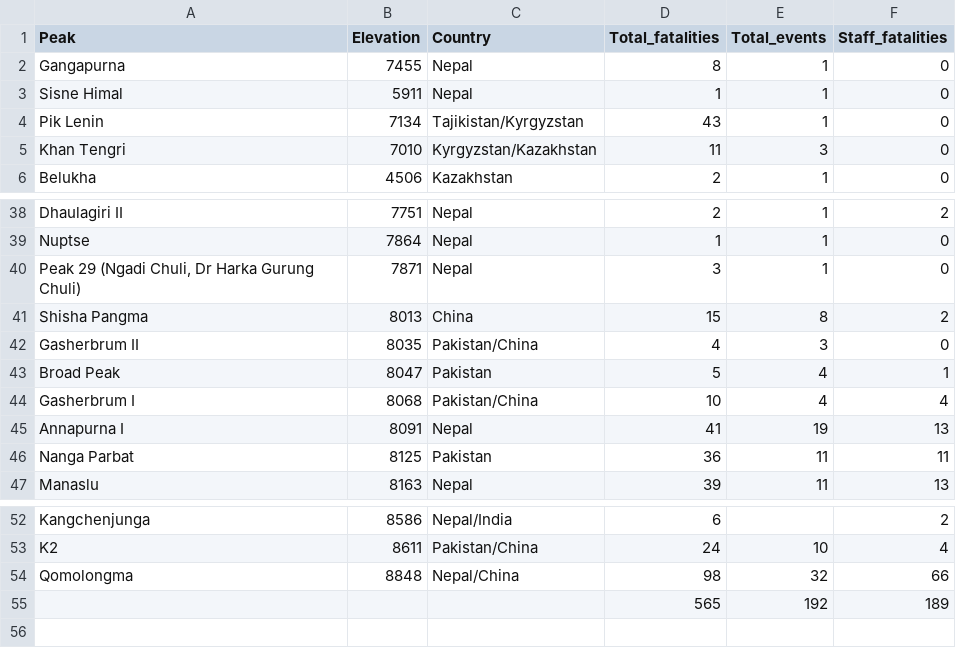
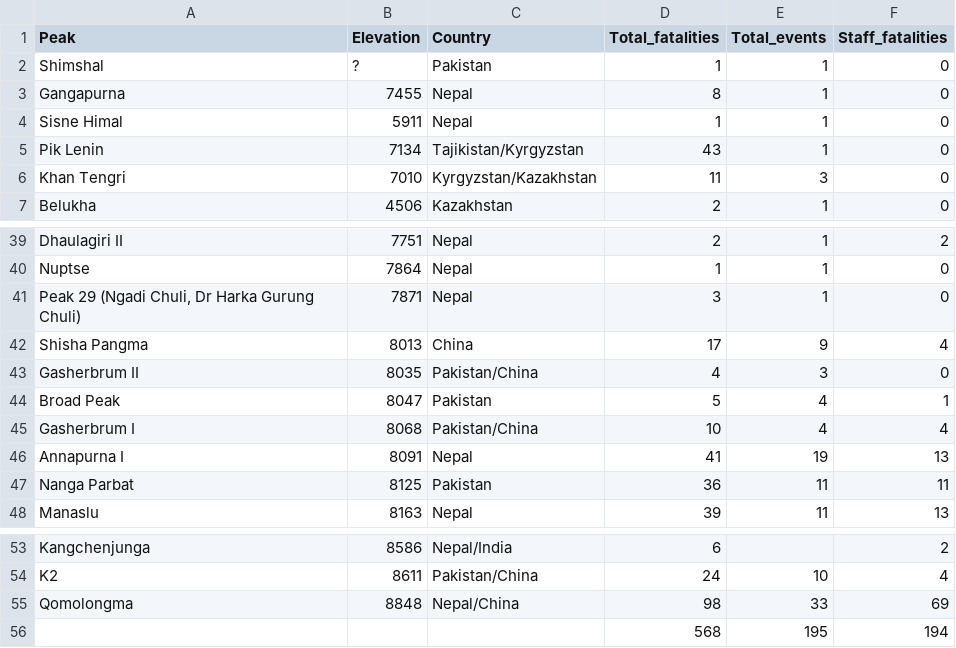
Before and after one commit to fidelsteiner/HiAVAL, a CSV file: HiAVALclimDB.csv, drawn as a sheet; only a part is shown, gaps mark what is left out.

```diff
--- a/HiAVALclimDB.csv
+++ b/HiAVALclimDB.csv
@@ -1,2 +1,3 @@
 Peak,Elevation,Country,Total_fatalities,Total_events,Staff_fatalities
+Shimshal,?,Pakistan,1,1,0
 Gangapurna,7455,Nepal,8,1,0
@@ -40,3 +41,3 @@ Nuptse,7864,Nepal,1,1,0
 "Peak 29 (Ngadi Chuli, Dr Harka Gurung Chuli)",7871,Nepal,3,1,0
-Shisha Pangma,8013,China,15,8,2
+Shisha Pangma,8013,China,17,9,4
 Gasherbrum II ,8035,Pakistan/China,4,3,0
@@ -53,3 +54,3 @@ Kangchenjunga,8586,Nepal/India,6,,2
 K2,8611,Pakistan/China,24,10,4
-Qomolongma,8848,Nepal/China,98,32,66
-,,,565,192,189
+Qomolongma,8848,Nepal/China,98,33,69
+,,,568,195,194
```
Also changed, not shown: HiAVALDB.csv.
